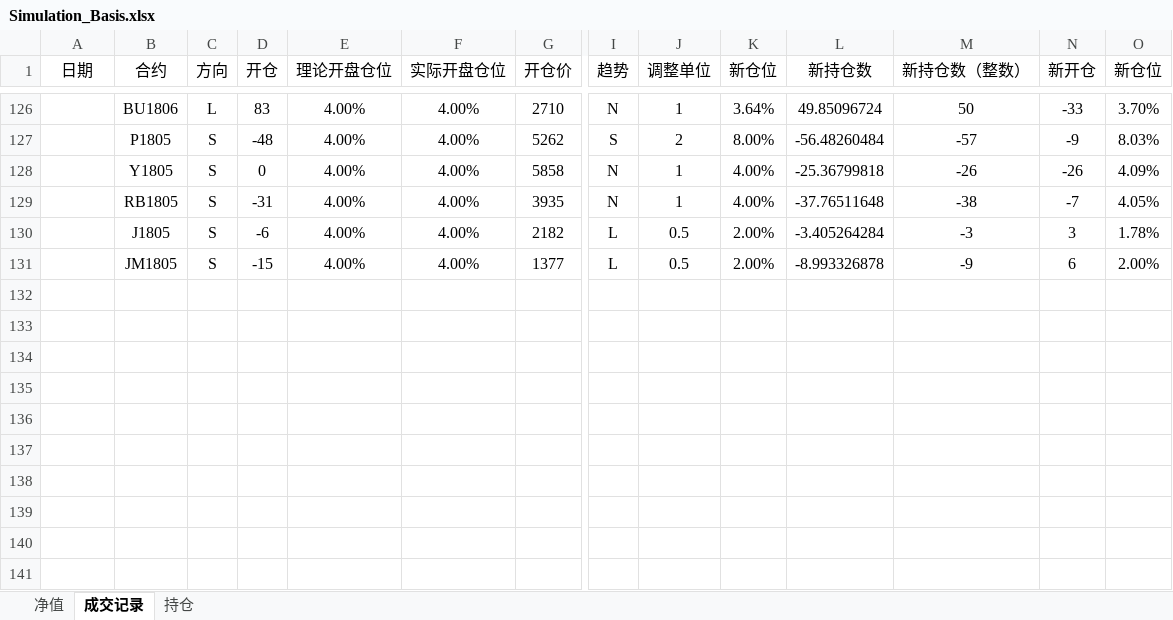
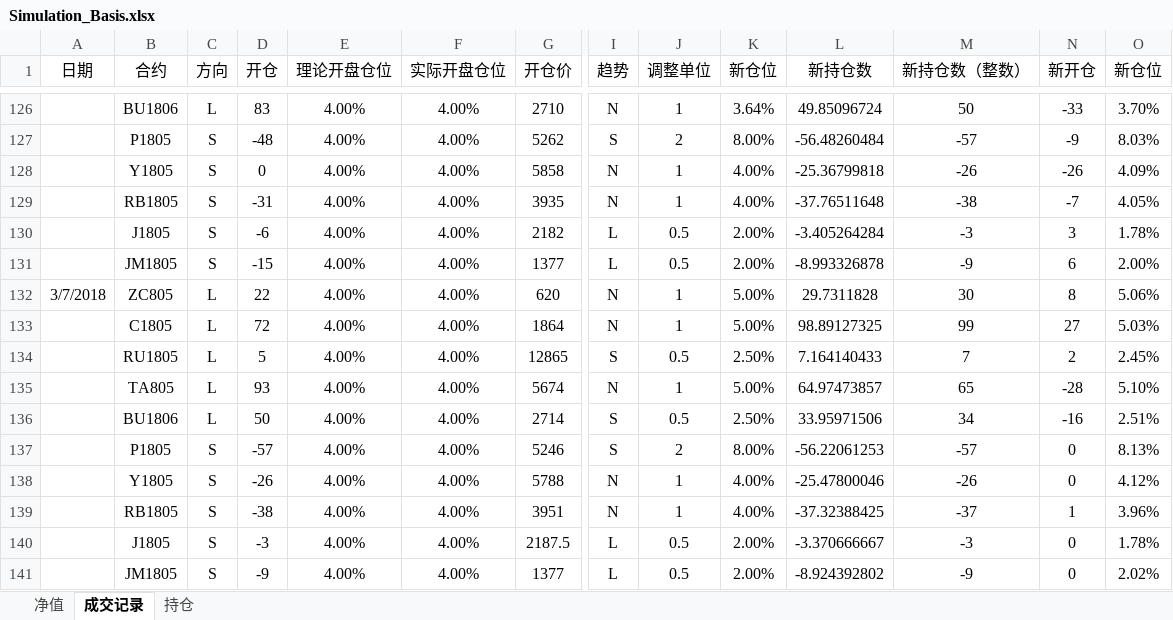
Before and after one commit to ildhj0116/Work, an Excel workbook: Simulation_Trade/Basis/Simulation_Basis.xlsx, sheet 成交记录, drawn as a sheet; only a part is shown, gaps mark what is left out; values as stored, in another font and other column widths than the file's, no borders; rows hold the shown columns only; the diff names each change by its address in the sheet, - before the commit and + after, or states it on an @@ line.

```diff
--- a/Simulation_Trade/Basis/Simulation_Basis.xlsx (sheet 成交记录)
+++ b/Simulation_Trade/Basis/Simulation_Basis.xlsx (sheet 成交记录)
+row 132: 3/7/2018 | ZC805 | L | 22 | 4.00% | 4.00% | 620 | N | 1 | 5.00% | 29.7311828 | 30 | 8 | 5.06%
+row 133:  | C1805 | L | 72 | 4.00% | 4.00% | 1864 | N | 1 | 5.00% | 98.89127325 | 99 | 27 | 5.03%
+row 134:  | RU1805 | L | 5 | 4.00% | 4.00% | 12865 | S | 0.5 | 2.50% | 7.164140433 | 7 | 2 | 2.45%
+row 135:  | TA805 | L | 93 | 4.00% | 4.00% | 5674 | N | 1 | 5.00% | 64.97473857 | 65 | -28 | 5.10%
+row 136:  | BU1806 | L | 50 | 4.00% | 4.00% | 2714 | S | 0.5 | 2.50% | 33.95971506 | 34 | -16 | 2.51%
+row 137:  | P1805 | S | -57 | 4.00% | 4.00% | 5246 | S | 2 | 8.00% | -56.22061253 | -57 | 0 | 8.13%
+row 138:  | Y1805 | S | -26 | 4.00% | 4.00% | 5788 | N | 1 | 4.00% | -25.47800046 | -26 | 0 | 4.12%
+row 139:  | RB1805 | S | -38 | 4.00% | 4.00% | 3951 | N | 1 | 4.00% | -37.32388425 | -37 | 1 | 3.96%
+row 140:  | J1805 | S | -3 | 4.00% | 4.00% | 2187.5 | L | 0.5 | 2.00% | -3.370666667 | -3 | 0 | 1.78%
+row 141:  | JM1805 | S | -9 | 4.00% | 4.00% | 1377 | L | 0.5 | 2.00% | -8.924392802 | -9 | 0 | 2.02%
```
Also changed, not shown: sheet 净值, charts or pictures, Simulation_Trade/Basis/基差表/基差表(修正基差版本).xlsm, Simulation_Trade/Trend/SimulationTrading_try_vba.xlsm, 12 other files.
